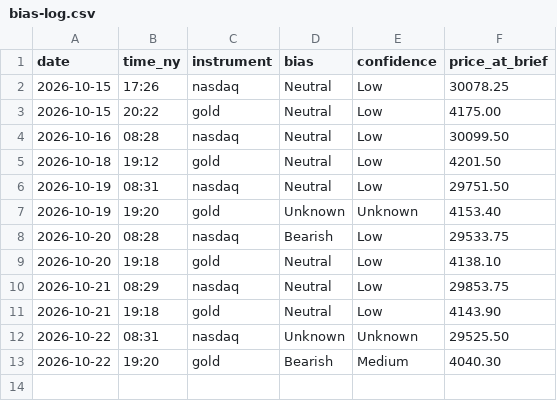
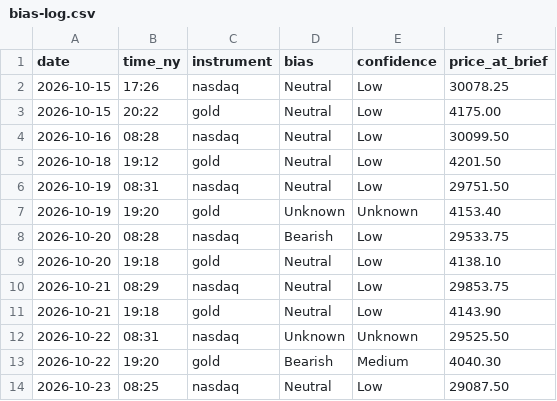
Before and after one commit to jayryd7-gif/ai-trading-agent, a CSV file: reports/bias-log.csv, drawn as a sheet.

```diff
--- a/reports/bias-log.csv
+++ b/reports/bias-log.csv
@@ -13 +13,2 @@ date,time_ny,instrument,bias,confidence,price_at_brief
 2026-10-22,19:20,gold,Bearish,Medium,4040.30
+2026-10-23,08:25,nasdaq,Neutral,Low,29087.50
```
Also changed, not shown: reports/costs/market-brief-nasdaq.csv, 1 other file.
